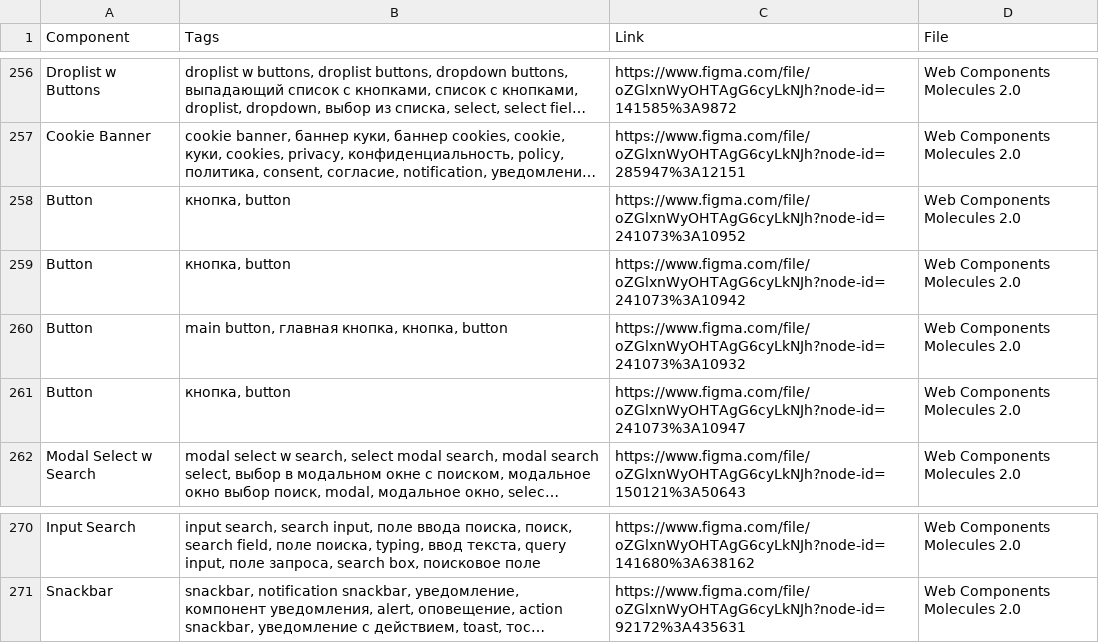
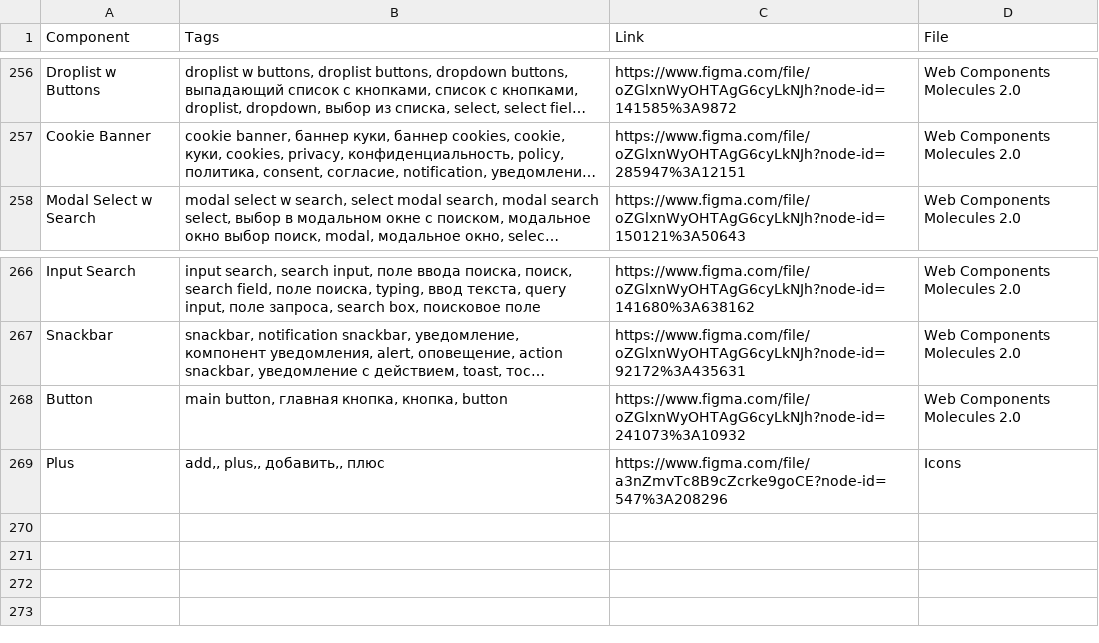
Before and after one commit to TheBugurtov/Figma-components-to-Google-Sheets, a CSV file: components.csv, drawn as a sheet; only a part is shown, gaps mark what is left out; long unchanged cells end in …; removed rows and columns are numbered as before the commit, all else as after; the diff names each change by its address in the sheet, - before the commit and + after, or states it on an @@ line.

```diff
--- a/components.csv
+++ b/components.csv
-row 258: Button | кнопка, button | https://www.figma.com/file/oZGlxnWyOHTAgG6cyLkNJh?node-id=241073%3A10952 | Web Components Molecules 2.0
-row 259: Button | кнопка, button | https://www.figma.com/file/oZGlxnWyOHTAgG6cyLkNJh?node-id=241073%3A10942 | Web Components Molecules 2.0
-row 261: Button | кнопка, button | https://www.figma.com/file/oZGlxnWyOHTAgG6cyLkNJh?node-id=241073%3A10947 | Web Components Molecules 2.0
@@ row 260 moved to row 268: Button @@
+row 269: Plus | add,, plus,, добавить,, плюс | https://www.figma.com/file/a3nZmvTc8B9cZcrke9goCE?node-id=547%3A208296 | Icons
```
